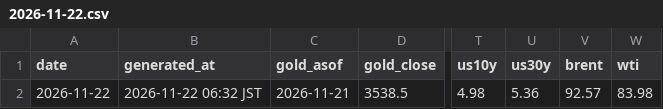
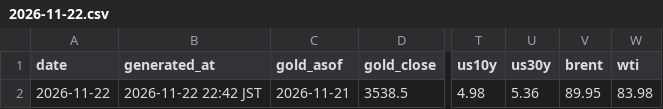
Before and after one commit to Wangxian111/xaudaily-data, a CSV file: data/daily/2026-11-22.csv, drawn as a sheet; only a part is shown, gaps mark what is left out; the diff names each change by its address in the sheet, - before the commit and + after, or states it on an @@ line.

Commit message:
Update data/daily/2026-11-22.csv

```diff
--- a/data/daily/2026-11-22.csv
+++ b/data/daily/2026-11-22.csv
-B2 (generated_at): 2026-11-22 06:32 JST
+B2 (generated_at): 2026-11-22 22:42 JST
-V2 (brent): 92.57
+V2 (brent): 89.95
```
